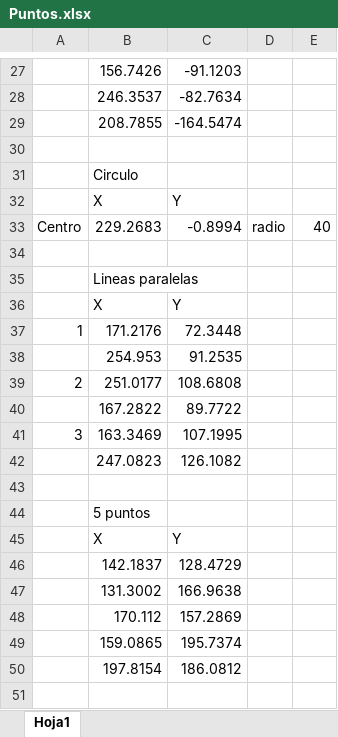
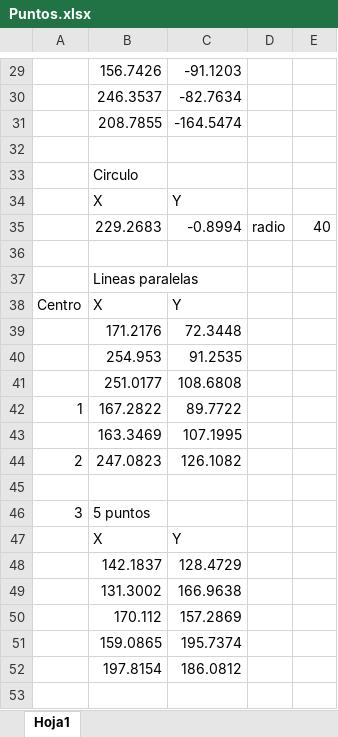
Before and after one commit to MRincon2000/Lab5Robotica, an Excel workbook: Puntos.xlsx, sheet Hoja1, drawn as a sheet; only a part is shown, gaps mark what is left out; values as stored, in another font and other column widths than the file's, no borders; addresses are those after the commit; the diff covers the shown part only; the diff names each change by its address in the sheet, - before the commit and + after, or states it on an @@ line.

```diff
--- a/Puntos.xlsx (sheet Hoja1)
+++ b/Puntos.xlsx (sheet Hoja1)
-A35: Centro
+A35: (empty)
-A38: (empty)
+A38: Centro
-A39: 1
+A39: (empty)
-A41: 2
+A41: (empty)
-A42: (empty)
+A42: 1
-A43: 3
+A43: (empty)
-A44: (empty)
+A44: 2
-A46: (empty)
+A46: 3
```
Also changed, not shown: 4 added rows, 2 removed rows, 4 moved rows, 1 edited cell and cell formats elsewhere in this sheet.
